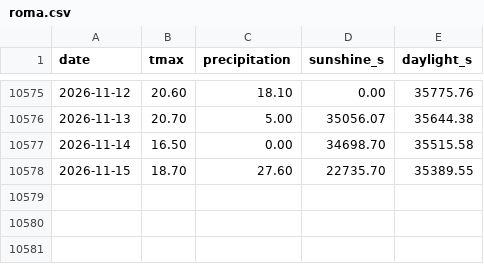
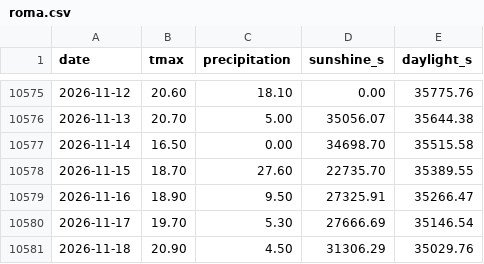
Before and after one commit to federicodiluca/la-scimmia-vince, a CSV file: data/meteo/roma.csv, drawn as a sheet; only a part is shown, gaps mark what is left out.

```diff
--- a/data/meteo/roma.csv
+++ b/data/meteo/roma.csv
@@ -10578 +10578,4 @@ date,tmax,precipitation,sunshine_s,daylight_s
 2026-11-15,18.70,27.60,22735.70,35389.55
+2026-11-16,18.90,9.50,27325.91,35266.47
+2026-11-17,19.70,5.30,27666.69,35146.54
+2026-11-18,20.90,4.50,31306.29,35029.76
```
Also changed, not shown: data/nazionale/italia.csv, data/superenalotto/draws.csv, 2 other files.
